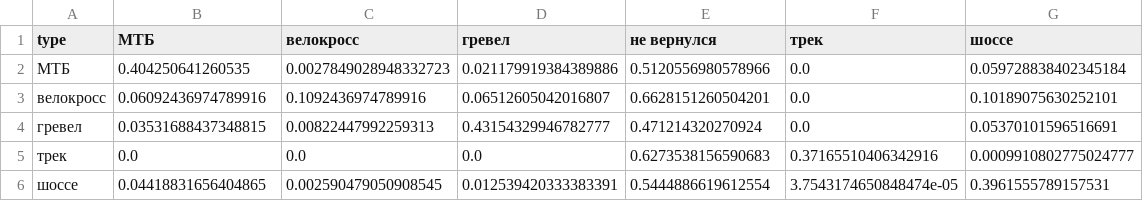
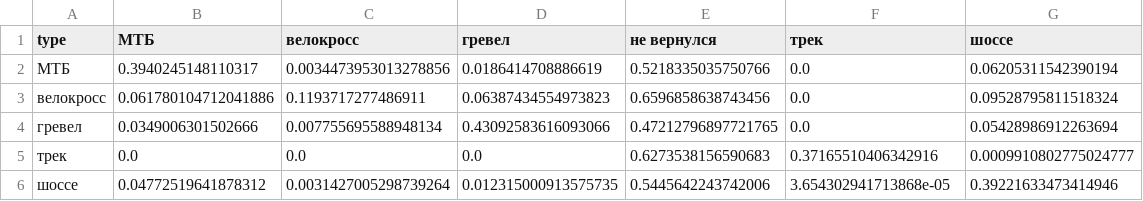
Before and after one commit to oiltsar/russia-cycling-analytics, a CSV file: out/discipline_transitions.csv, drawn as a sheet.

```diff
--- a/out/discipline_transitions.csv
+++ b/out/discipline_transitions.csv
@@ -1,6 +1,6 @@
 type,МТБ,велокросс,гревел,не вернулся,трек,шоссе
-МТБ,0.404250641260535,0.0027849028948332723,0.021179919384389886,0.5120556980578966,0.0,0.059728838402345184
-велокросс,0.06092436974789916,0.1092436974789916,0.06512605042016807,0.6628151260504201,0.0,0.10189075630252101
-гревел,0.03531688437348815,0.00822447992259313,0.43154329946782777,0.471214320270924,0.0,0.05370101596516691
+МТБ,0.3940245148110317,0.0034473953013278856,0.0186414708886619,0.5218335035750766,0.0,0.06205311542390194
+велокросс,0.061780104712041886,0.1193717277486911,0.06387434554973823,0.6596858638743456,0.0,0.09528795811518324
+гревел,0.0349006301502666,0.007755695588948134,0.43092583616093066,0.47212796897721765,0.0,0.05428986912263694
 трек,0.0,0.0,0.0,0.6273538156590683,0.37165510406342916,0.0009910802775024777
-шоссе,0.04418831656404865,0.002590479050908545,0.012539420333383391,0.5444886619612554,3.7543174650848474e-05,0.3961555789157531
+шоссе,0.04772519641878312,0.0031427005298739264,0.012315000913575735,0.5445642243742006,3.654302941713868e-05,0.39221633473414946
```
Also changed, not shown: out/network_nodes.csv, out/survival.csv, 14 other files.
